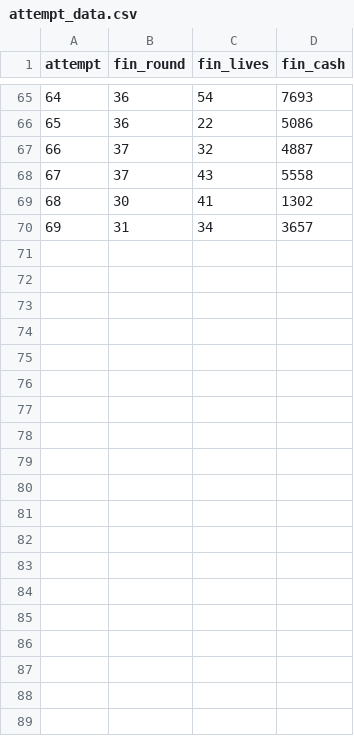
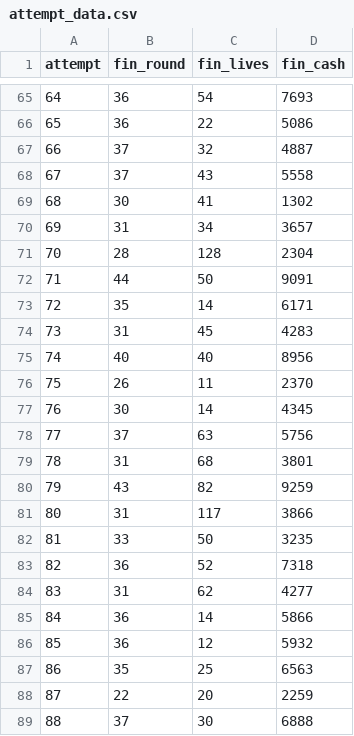
Before and after one commit to jamesspalding/bloonbot, a CSV file: data/attempt_data.csv, drawn as a sheet; only a part is shown, gaps mark what is left out; the diff covers the shown part only.

Commit message:
update data

```diff
--- a/data/attempt_data.csv
+++ b/data/attempt_data.csv
@@ -70 +70,20 @@ attempt,fin_round,fin_lives,fin_cash
 69,31,34,3657
+70,28,128,2304
+71,44,50,9091
+72,35,14,6171
+73,31,45,4283
+74,40,40,8956
+75,26,11,2370
+76,30,14,4345
+77,37,63,5756
+78,31,68,3801
+79,43,82,9259
+80,31,117,3866
+81,33,50,3235
+82,36,52,7318
+83,31,62,4277
+84,36,14,5866
+85,36,12,5932
+86,35,25,6563
+87,22,20,2259
+88,37,30,6888
```
Also changed, not shown: 26 added rows elsewhere in this file, 2 other files.
